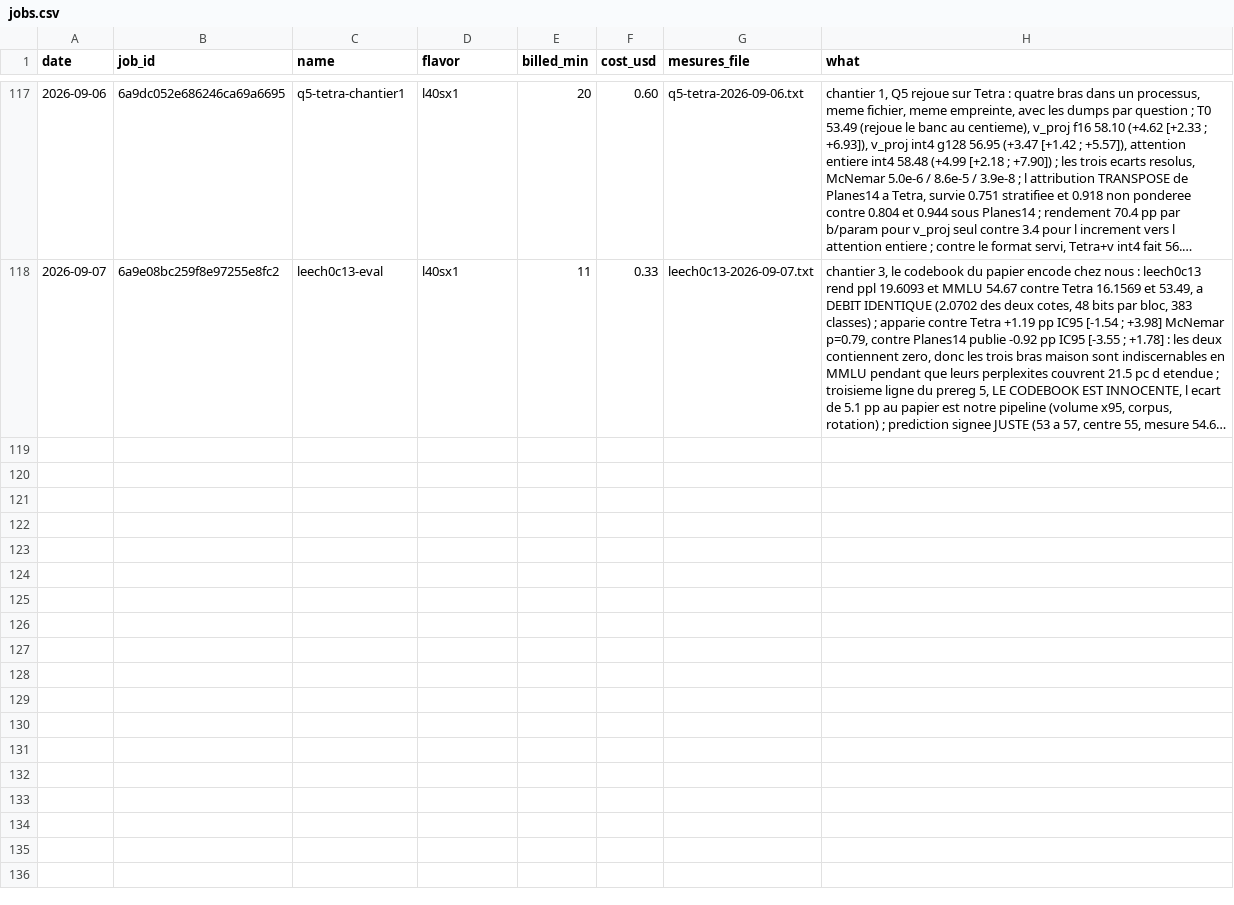
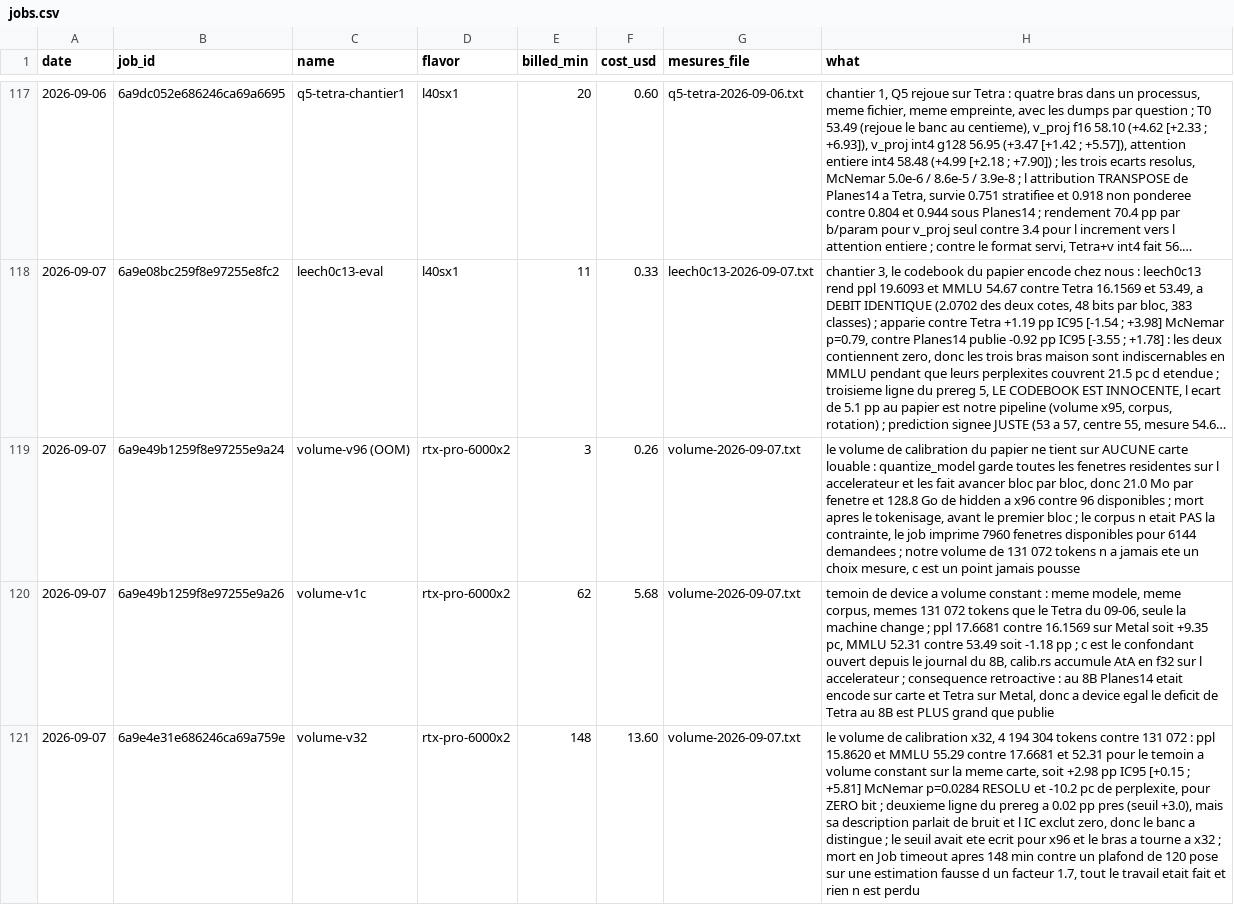
Before and after one commit to pjmalandrino/llvq, a CSV file: docs/data/jobs.csv, drawn as a sheet; only a part is shown, gaps mark what is left out; long unchanged cells end in …; the diff covers the shown part only; the diff names each change by its address in the sheet, - before the commit and + after, or states it on an @@ line.

```diff
--- a/docs/data/jobs.csv
+++ b/docs/data/jobs.csv
+row 119: 2026-09-07 | 6a9e49b1259f8e97255e9a24 | volume-v96 (OOM) | rtx-pro-6000x2 | 3 | 0.26 | volume-2026-09-07.txt | le volume de calibration du papier ne tient sur AUCUNE carte louable : quantize_model garde toutes les fenetres residentes sur l accelerateur et les fait avancer bloc par bloc, donc 21.0 Mo par fenetre et 128.8 Go de hidden a x96 contre 96 disponibles ; mort apres le tokenisage, avant le premier bloc ; le corpus n etait PAS la contrainte, le job imprime 7960 fenetres disponibles pour 6144 demandees ; notre volume de 131 072 tokens n a jamais ete un choix mesure, c est un point jamais pousse
+row 120: 2026-09-07 | 6a9e49b1259f8e97255e9a26 | volume-v1c | rtx-pro-6000x2 | 62 | 5.68 | volume-2026-09-07.txt | temoin de device a volume constant : meme modele, meme corpus, memes 131 072 tokens que le Tetra du 09-06, seule la machine change ; ppl 17.6681 contre 16.1569 sur Metal soit +9.35 pc, MMLU 52.31 contre 53.49 soit -1.18 pp ; c est le confondant ouvert depuis le journal du 8B, calib.rs accumule AtA en f32 sur l accelerateur ; consequence retroactive : au 8B Planes14 etait encode sur carte et Tetra sur Metal, donc a device egal le deficit de Tetra au 8B est PLUS grand que publie
+row 121: 2026-09-07 | 6a9e4e31e686246ca69a759e | volume-v32 | rtx-pro-6000x2 | 148 | 13.60 | volume-2026-09-07.txt | le volume de calibration x32, 4 194 304 tokens contre 131 072 : ppl 15.8620 et MMLU 55.29 contre 17.6681 et 52.31 pour le temoin a volume constant sur la meme carte, soit +2.98 pp IC95 [+0.15 ; +5.81] McNemar p=0.0284 RESOLU et -10.2 pc de perplexite, pour ZERO bit ; deuxieme ligne du prereg a 0.02 pp pres (seuil +3.0), mais sa description parlait de bruit et l IC exclut zero, donc le banc a distingue ; le seuil avait ete ecrit pour x96 et le bras a tourne a x32 ; mort en Job timeout apres 148 min contre un plafond de 120 pose sur une estimation fausse d un facteur 1.7, tout le travail etait fait et rien n est perdu
```
Also changed, not shown: 3 added rows elsewhere in this file, 2 other files.
